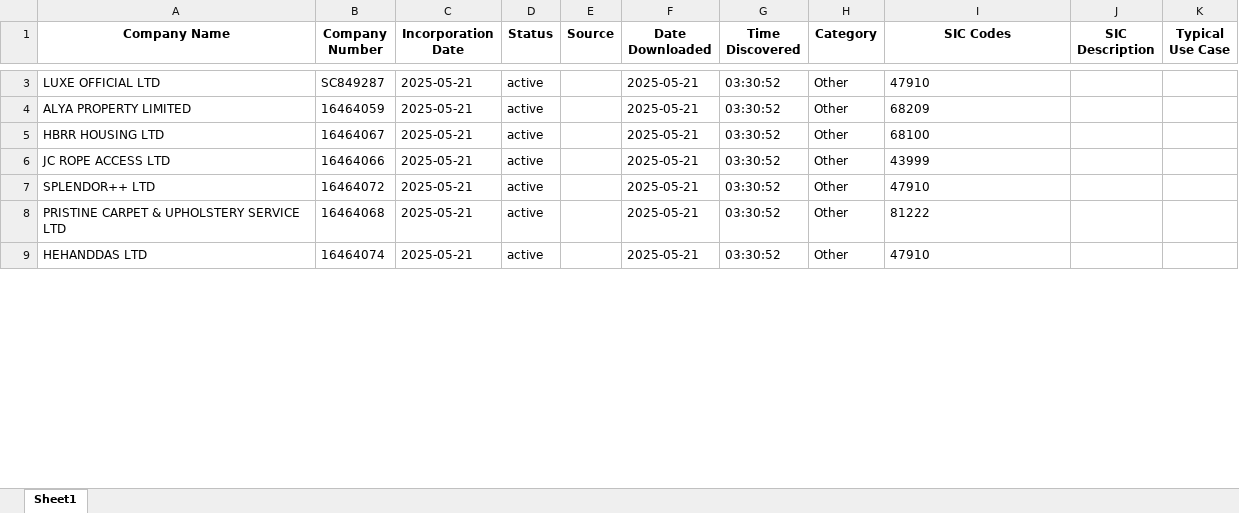
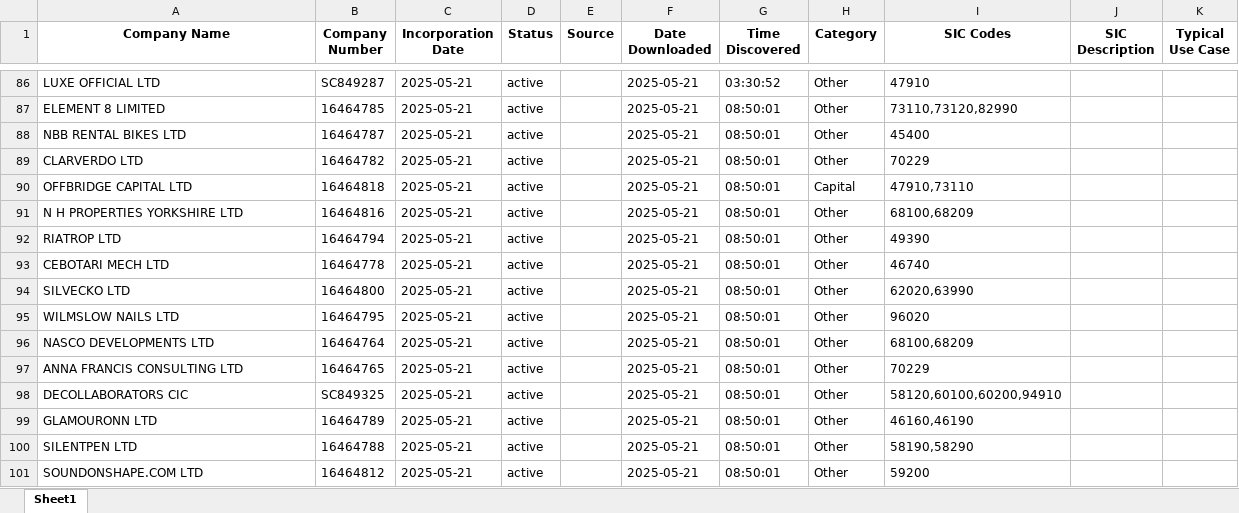
Before and after one commit to finncampbell/fund-tracker, an Excel workbook: assets/data/master_companies.xlsx, sheet Sheet1, drawn as a sheet; only a part is shown, gaps mark what is left out; values as stored, in another font and other column widths than the file's, no borders; addresses are those after the commit; the diff covers the shown part only; the diff names each change by its address in the sheet, - before the commit and + after, or states it on an @@ line.

```diff
--- a/assets/data/master_companies.xlsx (sheet Sheet1)
+++ b/assets/data/master_companies.xlsx (sheet Sheet1)
-A87 (Company Name): ALYA PROPERTY LIMITED
+A87 (Company Name): ELEMENT 8 LIMITED
-B87 (Company Number): 16464059
+B87 (Company Number): 16464785
-G87 (Time Discovered): 03:30:52
+G87 (Time Discovered): 08:50:01
-I87 (SIC Codes): 68209
+I87 (SIC Codes): 73110,73120,82990
+row 88: NBB RENTAL BIKES LTD | 16464787 | 2025-05-21 | active |  | 2025-05-21 | 08:50:01 | Other | 45400
+row 89: CLARVERDO LTD | 16464782 | 2025-05-21 | active |  | 2025-05-21 | 08:50:01 | Other | 70229
+row 90: OFFBRIDGE CAPITAL LTD | 16464818 | 2025-05-21 | active |  | 2025-05-21 | 08:50:01 | Capital | 47910,73110
+row 91: N H PROPERTIES YORKSHIRE LTD | 16464816 | 2025-05-21 | active |  | 2025-05-21 | 08:50:01 | Other | 68100,68209
-A92 (Company Name): HBRR HOUSING LTD
+A92 (Company Name): RIATROP LTD
-B92 (Company Number): 16464067
+B92 (Company Number): 16464794
-G92:G94 (Time Discovered): 03:30:52
+G92:G94 (Time Discovered): 08:50:01
-I92 (SIC Codes): 68100
+I92 (SIC Codes): 49390
-A93 (Company Name): JC ROPE ACCESS LTD
+A93 (Company Name): CEBOTARI MECH LTD
-B93 (Company Number): 16464066
+B93 (Company Number): 16464778
-I93 (SIC Codes): 43999
+I93 (SIC Codes): 46740
-A94 (Company Name): SPLENDOR++ LTD
+A94 (Company Name): SILVECKO LTD
-B94 (Company Number): 16464072
+B94 (Company Number): 16464800
-I94 (SIC Codes): 47910
+I94 (SIC Codes): 62020,63990
+row 95: WILMSLOW NAILS LTD | 16464795 | 2025-05-21 | active |  | 2025-05-21 | 08:50:01 | Other | 96020
+row 96: NASCO DEVELOPMENTS LTD | 16464764 | 2025-05-21 | active |  | 2025-05-21 | 08:50:01 | Other | 68100,68209
+row 97: ANNA FRANCIS CONSULTING LTD | 16464765 | 2025-05-21 | active |  | 2025-05-21 | 08:50:01 | Other | 70229
-A98 (Company Name): PRISTINE CARPET & UPHOLSTERY SERVICE LTD
+A98 (Company Name): DECOLLABORATORS CIC
-B98 (Company Number): 16464068
+B98 (Company Number): SC849325
-G98 (Time Discovered): 03:30:52
+G98 (Time Discovered): 08:50:01
-I98 (SIC Codes): 81222
+I98 (SIC Codes): 58120,60100,60200,94910
+row 99: GLAMOURONN LTD | 16464789 | 2025-05-21 | active |  | 2025-05-21 | 08:50:01 | Other | 46160,46190
+row 100: SILENTPEN LTD | 16464788 | 2025-05-21 | active |  | 2025-05-21 | 08:50:01 | Other | 58190,58290
-A101 (Company Name): HEHANDDAS LTD
+A101 (Company Name): SOUNDONSHAPE.COM LTD
-B101 (Company Number): 16464074
+B101 (Company Number): 16464812
-G101 (Time Discovered): 03:30:52
+G101 (Time Discovered): 08:50:01
-I101 (SIC Codes): 47910
+I101 (SIC Codes): 59200
```
Also changed, not shown: other rows of this sheet, assets/data/relevant_companies.xlsx, 2 other files.
